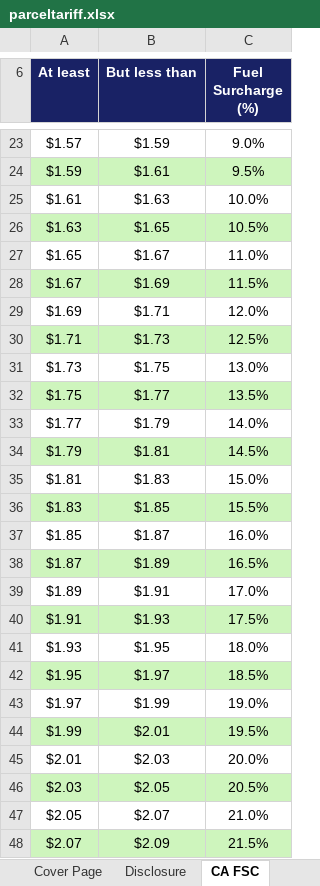
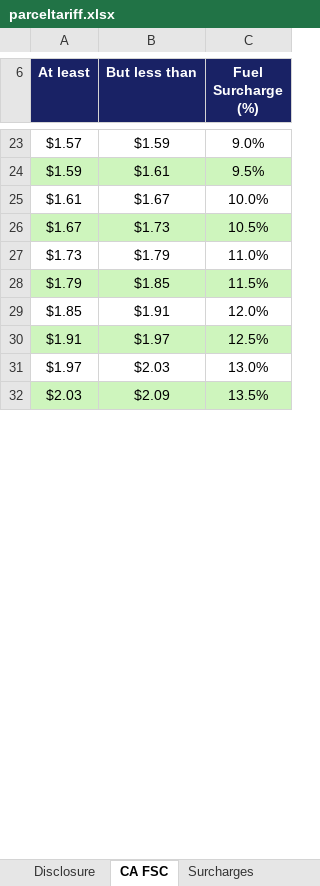
Before and after one commit to yashaswidasari/epg, an Excel workbook: excel_templates/parceltariff.xlsx, sheet CA FSC, drawn as a sheet; only a part is shown, gaps mark what is left out; values as stored, in another font and other column widths than the file's, no borders; charts and pictures not drawn; removed rows and columns are numbered as before the commit, all else as after; the diff covers the shown part only; the diff names each change by its address in the sheet, - before the commit and + after, or states it on an @@ line.

Commit message:
cleanup templates and save increases in snowflake tables

```diff
--- a/excel_templates/parceltariff.xlsx (sheet CA FSC)
+++ b/excel_templates/parceltariff.xlsx (sheet CA FSC)
+sheet tab: Surcharges
-B25 (But less than): $1.63
+B25 (But less than): $1.67
-row 26: $1.63 | $1.65 | 10.5%
-row 27: $1.65 | $1.67 | 11.0%
-B26 (But less than): $1.69
+B26 (But less than): $1.73
-C26 (Fuel Surcharge (%)): 11.5%
+C26 (Fuel Surcharge (%)): 10.5%
-row 29: $1.69 | $1.71 | 12.0%
-row 30: $1.71 | $1.73 | 12.5%
-B27 (But less than): $1.75
+B27 (But less than): $1.79
-C27 (Fuel Surcharge (%)): 13.0%
+C27 (Fuel Surcharge (%)): 11.0%
-row 32: $1.75 | $1.77 | 13.5%
-row 33: $1.77 | $1.79 | 14.0%
-B28 (But less than): $1.81
+B28 (But less than): $1.85
-C28 (Fuel Surcharge (%)): 14.5%
+C28 (Fuel Surcharge (%)): 11.5%
-row 35: $1.81 | $1.83 | 15.0%
-row 36: $1.83 | $1.85 | 15.5%
-B29 (But less than): $1.87
+B29 (But less than): $1.91
-C29 (Fuel Surcharge (%)): 16.0%
+C29 (Fuel Surcharge (%)): 12.0%
-row 38: $1.87 | $1.89 | 16.5%
-row 39: $1.89 | $1.91 | 17.0%
-B30 (But less than): $1.93
+B30 (But less than): $1.97
-C30 (Fuel Surcharge (%)): 17.5%
+C30 (Fuel Surcharge (%)): 12.5%
-row 41: $1.93 | $1.95 | 18.0%
-row 42: $1.95 | $1.97 | 18.5%
-B31 (But less than): $1.99
+B31 (But less than): $2.03
-C31 (Fuel Surcharge (%)): 19.0%
+C31 (Fuel Surcharge (%)): 13.0%
-row 44: $1.99 | $2.01 | 19.5%
-row 45: $2.01 | $2.03 | 20.0%
-B32 (But less than): $2.05
+B32 (But less than): $2.09
-C32 (Fuel Surcharge (%)): 20.5%
+C32 (Fuel Surcharge (%)): 13.5%
-row 47: $2.05 | $2.07 | 21.0%
-row 48: $2.07 | $2.09 | 21.5%
```
Also changed, not shown: 18 removed rows, 18 edited cells and cell formats elsewhere in this sheet, sheet Service Overview, other sheet tabs, formulas that keep their value, charts or pictures, excel_templates/eps.xlsx, excel_templates/ipa.xlsx, 10 other files.
